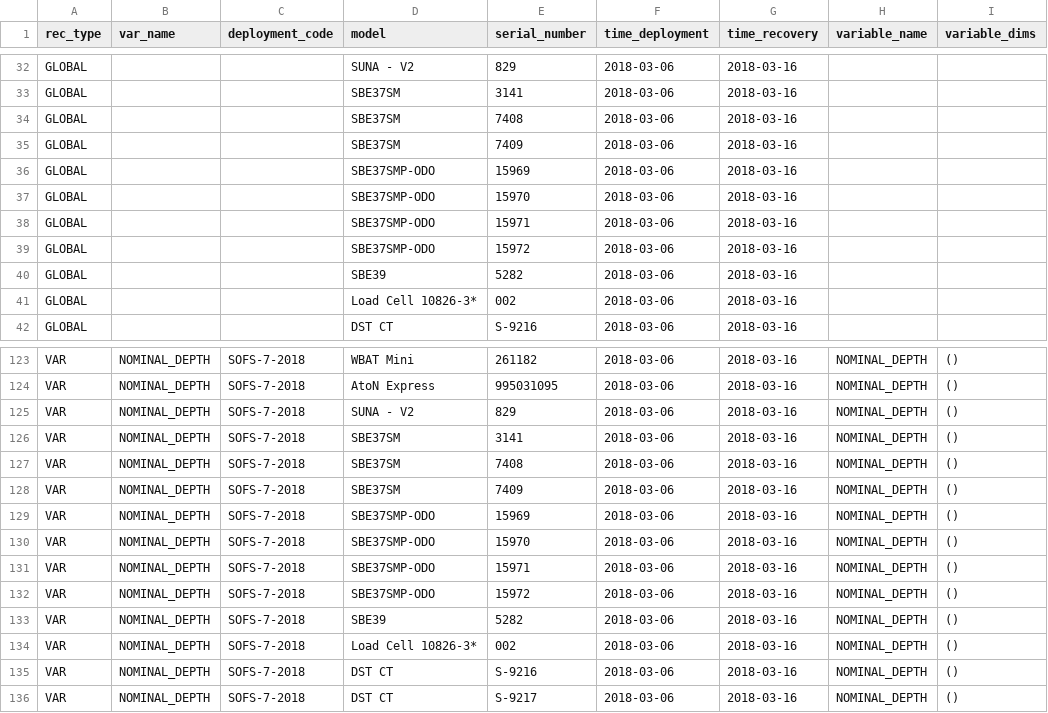
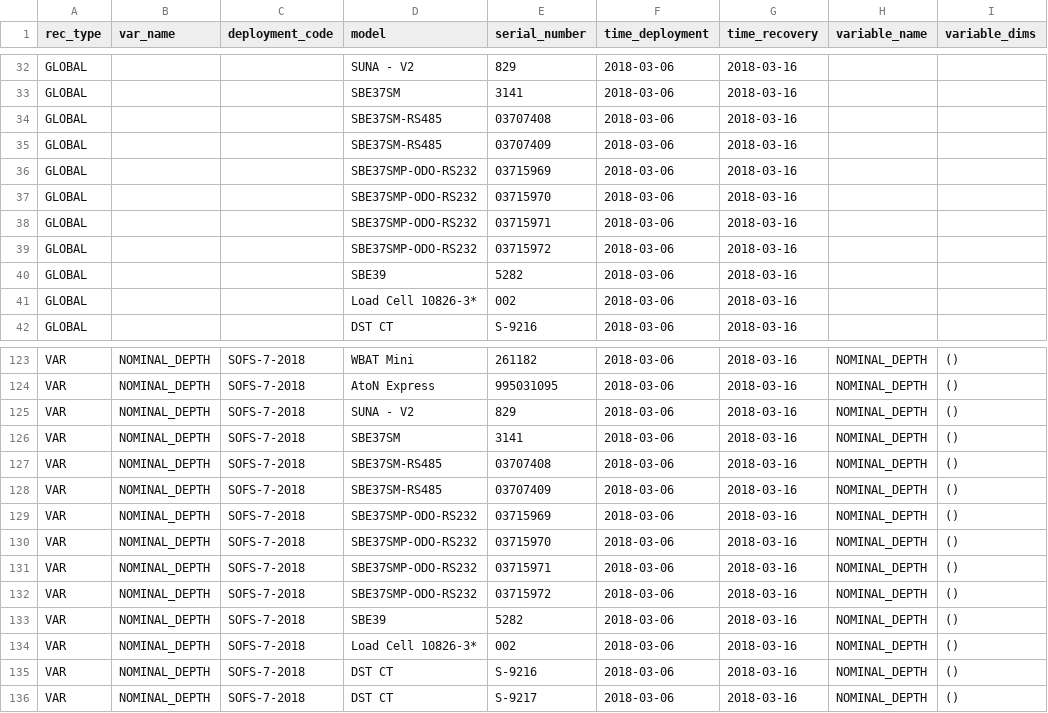
Before and after one commit to petejan/imos-tools, a CSV file: metadata/sofs-7.metadata.csv, drawn as a sheet; only a part is shown, gaps mark what is left out; the diff names each change by its address in the sheet, - before the commit and + after, or states it on an @@ line.

Commit message:
re-process the SOFS data
improve the SBE ASC parser,
add FluxPulse-1 and SOFS-7 processor and metadata

```diff
--- a/metadata/sofs-7.metadata.csv
+++ b/metadata/sofs-7.metadata.csv
-D34:D35 (model): SBE37SM
+D34:D35 (model): SBE37SM-RS485
-E34 (serial_number): 7408
+E34 (serial_number): 03707408
-E35 (serial_number): 7409
+E35 (serial_number): 03707409
-D36:D39 (model): SBE37SMP-ODO
+D36:D39 (model): SBE37SMP-ODO-RS232
-E36 (serial_number): 15969
+E36 (serial_number): 03715969
-E37 (serial_number): 15970
+E37 (serial_number): 03715970
-E38 (serial_number): 15971
+E38 (serial_number): 03715971
-E39 (serial_number): 15972
+E39 (serial_number): 03715972
-D127:D128 (model): SBE37SM
+D127:D128 (model): SBE37SM-RS485
-E127 (serial_number): 7408
+E127 (serial_number): 03707408
-E128 (serial_number): 7409
+E128 (serial_number): 03707409
-D129:D132 (model): SBE37SMP-ODO
+D129:D132 (model): SBE37SMP-ODO-RS232
-E129 (serial_number): 15969
+E129 (serial_number): 03715969
-E130 (serial_number): 15970
+E130 (serial_number): 03715970
-E131 (serial_number): 15971
+E131 (serial_number): 03715971
-E132 (serial_number): 15972
+E132 (serial_number): 03715972
```
Also changed, not shown: 4 other files.
